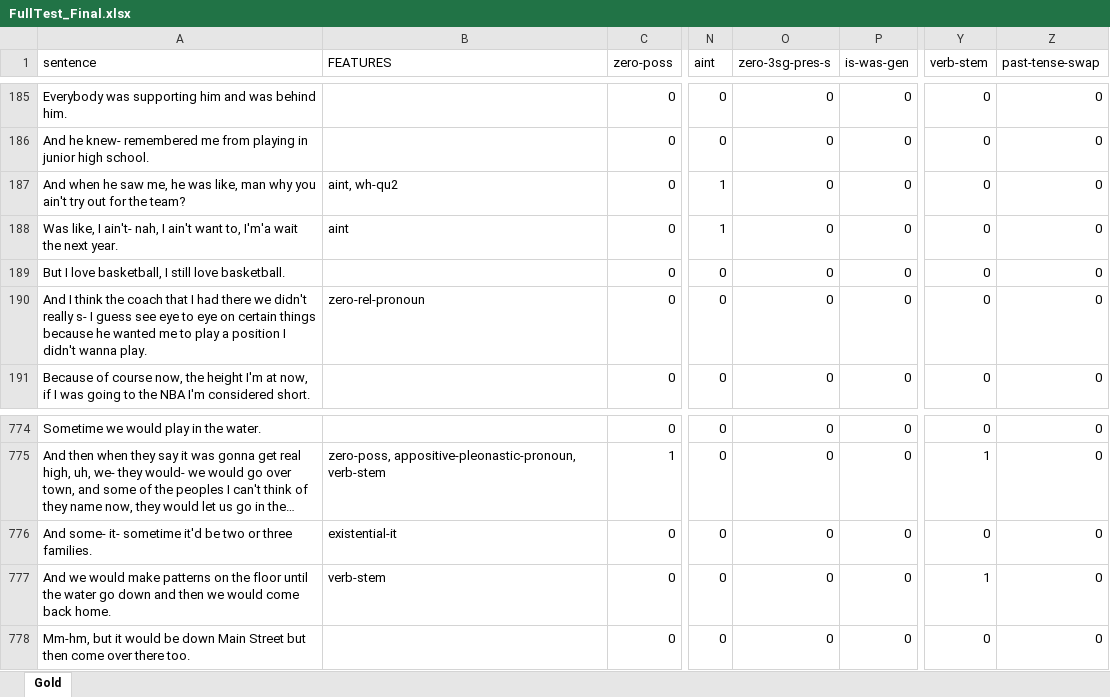
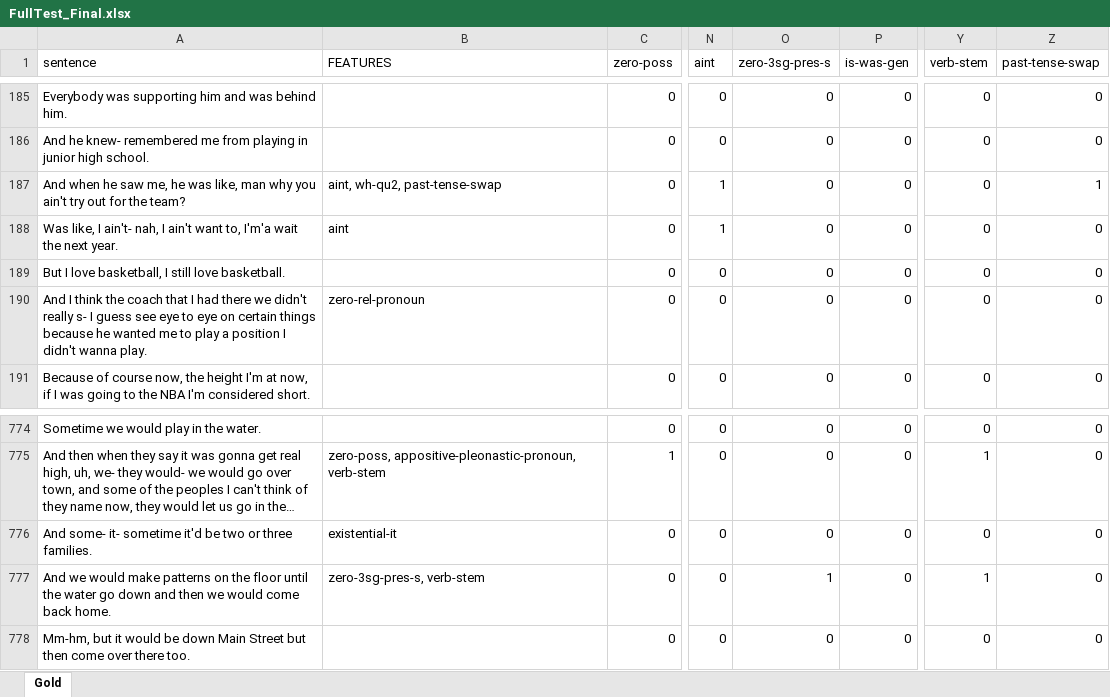
Before and after one commit to mariemmanue/Dissertation, an Excel workbook: Datasets/FullTest_Final.xlsx, sheet Gold, drawn as a sheet; only a part is shown, gaps mark what is left out; long unchanged cells end in …; values as stored, in another font and other column widths than the file's, no borders; the diff names each change by its address in the sheet, - before the commit and + after, or states it on an @@ line.

```diff
--- a/Datasets/FullTest_Final.xlsx (sheet Gold)
+++ b/Datasets/FullTest_Final.xlsx (sheet Gold)
-B187 (FEATURES): aint, wh-qu2
+B187 (FEATURES): aint, wh-qu2, past-tense-swap
-Z187 (past-tense-swap): 0
+Z187 (past-tense-swap): 1
-B777 (FEATURES): verb-stem
+B777 (FEATURES): zero-3sg-pres-s, verb-stem
-O777 (zero-3sg-pres-s): 0
+O777 (zero-3sg-pres-s): 1
```
Also changed, not shown: 8 other files.
